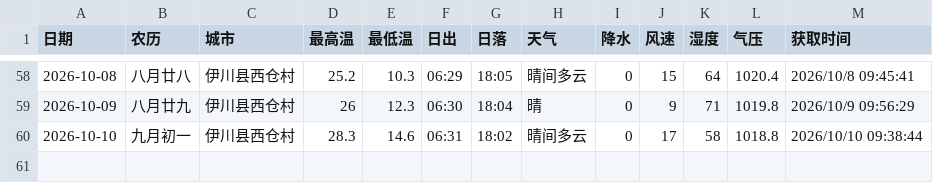
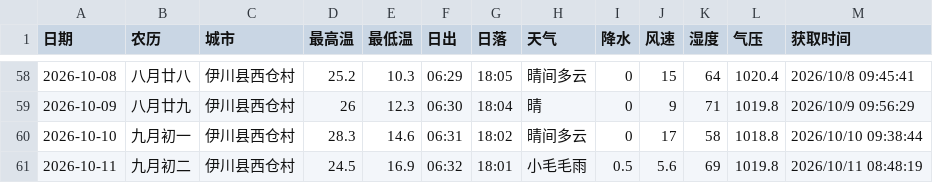
Before and after one commit to lzb833/weather, a CSV file: weather.csv, drawn as a sheet; only a part is shown, gaps mark what is left out.

```diff
--- a/weather.csv
+++ b/weather.csv
@@ -60 +60,2 @@
 2026-10-10	九月初一	伊川县西仓村	28.3	14.6	06:31	18:02	晴间多云	0	17	58	1018.8	2026/10/10 09:38:44
+2026-10-11	九月初二	伊川县西仓村	24.5	16.9	06:32	18:01	小毛毛雨	0.5	5.6	69	1019.8	2026/10/11 08:48:19
```
